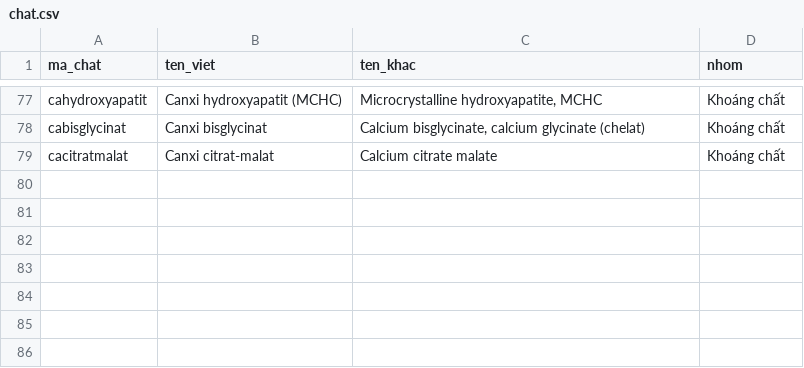
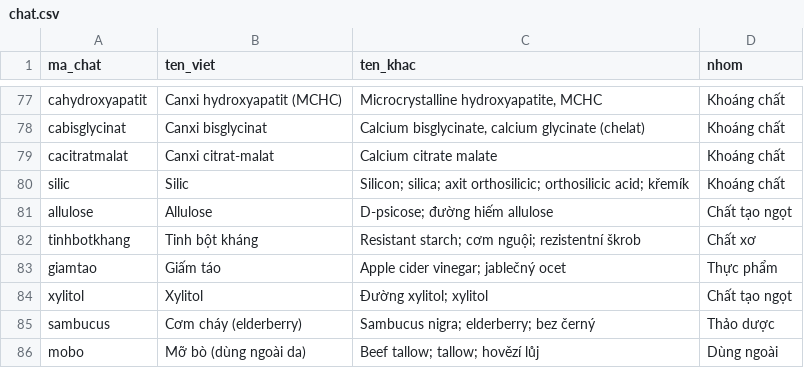
Before and after one commit to caotri68-oss/Cao-Tr-, a CSV file: ke-hoach/du-lieu/chat.csv, drawn as a sheet; only a part is shown, gaps mark what is left out.

```diff
--- a/ke-hoach/du-lieu/chat.csv
+++ b/ke-hoach/du-lieu/chat.csv
@@ -79 +79,8 @@
 "cacitratmalat","Canxi citrat-malat","Calcium citrate malate","Khoáng chất"
+"silic","Silic","Silicon; silica; axit orthosilicic; orthosilicic acid; křemík","Khoáng chất"
+"allulose","Allulose","D-psicose; đường hiếm allulose","Chất tạo ngọt"
+"tinhbotkhang","Tinh bột kháng","Resistant starch; cơm nguội; rezistentní škrob","Chất xơ"
+"giamtao","Giấm táo","Apple cider vinegar; jablečný ocet","Thực phẩm"
+"xylitol","Xylitol","Đường xylitol; xylitol","Chất tạo ngọt"
+"sambucus","Cơm cháy (elderberry)","Sambucus nigra; elderberry; bez černý","Thảo dược"
+"mobo","Mỡ bò (dùng ngoài da)","Beef tallow; tallow; hovězí lůj","Dùng ngoài"
```
Also changed, not shown: 16 other files.
